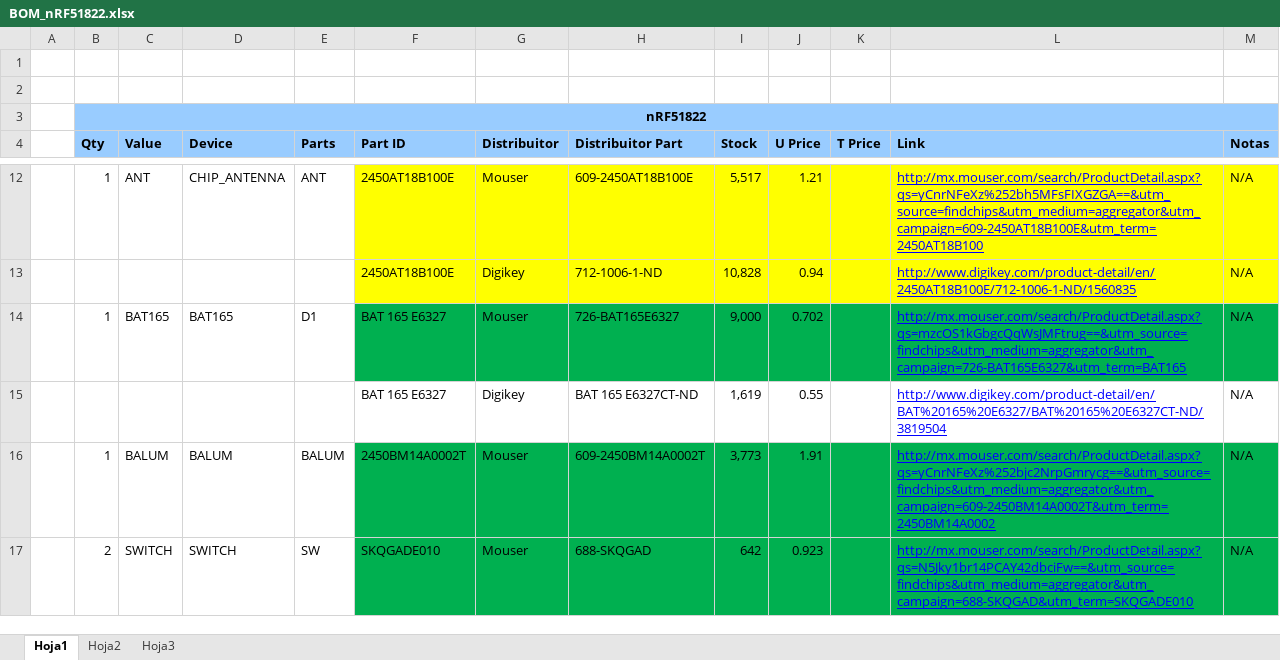
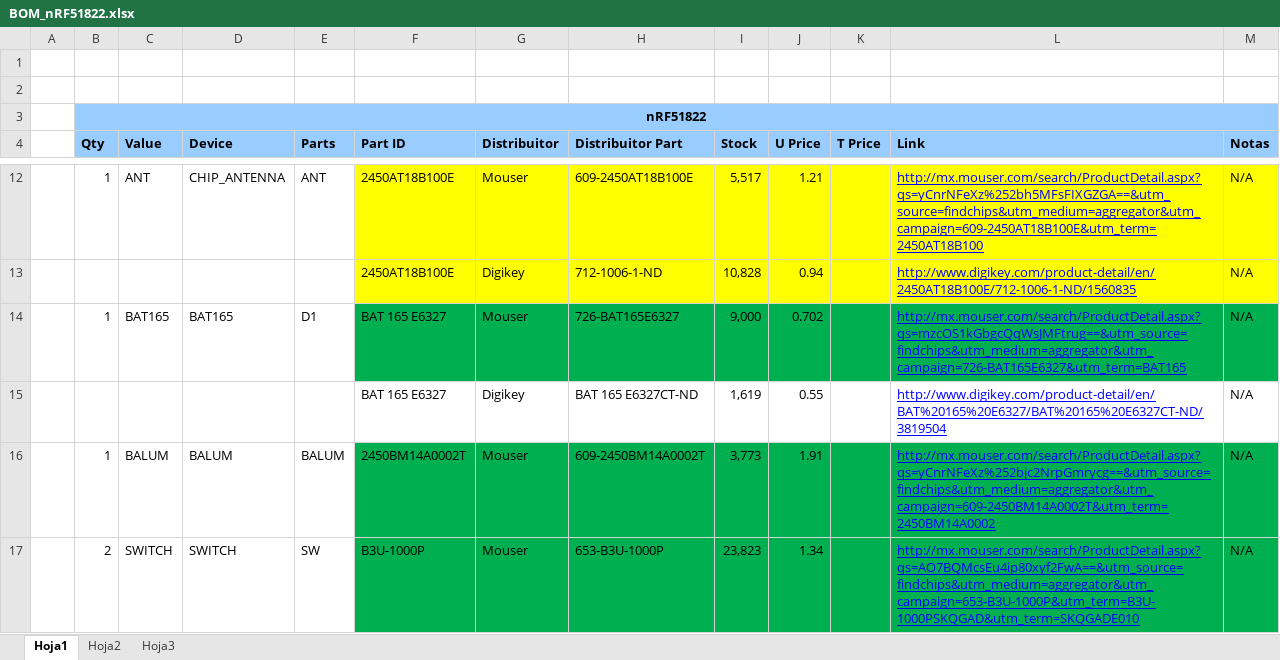
Before and after one commit to georgeredinger/nRF51822, an Excel workbook: BOM_nRF51822.xlsx, sheet Hoja1, drawn as a sheet; only a part is shown, gaps mark what is left out; values as stored, in another font and other column widths than the file's, no borders; the diff covers the shown part only; the diff names each change by its address in the sheet, - before the commit and + after, or states it on an @@ line.

Commit message:
BOM 50%

```diff
--- a/BOM_nRF51822.xlsx (sheet Hoja1)
+++ b/BOM_nRF51822.xlsx (sheet Hoja1)
-F17 (Part ID): SKQGADE010
+F17 (Part ID): B3U-1000P
-H17 (Distribuitor Part): 688-SKQGAD
+H17 (Distribuitor Part): 653-B3U-1000P
-I17 (Stock): 642
+I17 (Stock): 23,823
-J17 (U Price): 0.923
+J17 (U Price): 1.34
-L17 (Link): http://mx.mouser.com/search/ProductDetail.aspx?qs=N5Jky1br14PCAY42dbciFw==&utm_source=findchips&utm_medium=aggregator&utm_campaign=688-SKQGAD&utm_term=SKQGADE010
+L17 (Link): http://mx.mouser.com/search/ProductDetail.aspx?qs=AO7BQMcsEu4ip80xyf2FwA==&utm_source=findchips&utm_medium=aggregator&utm_campaign=653-B3U-1000P&utm_term=B3U-1000PSKQGAD&utm_term=SKQGADE010
```
Also changed, not shown: 2 added rows and 1 edited cell elsewhere in this sheet.
